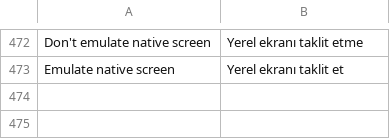
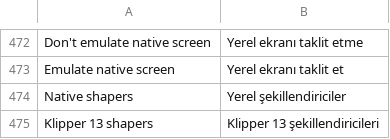
Before and after one commit to ghzserg/base, a CSV file: csv/tr.csv, drawn as a sheet; only a part is shown, gaps mark what is left out.

Commit message:
klipper_c5

```diff
--- a/csv/tr.csv
+++ b/csv/tr.csv
@@ -473 +473,3 @@ Don't emulate native screen;Yerel ekranı taklit etme
 Emulate native screen;Yerel ekranı taklit et
+Native shapers;Yerel şekillendiriciler
+Klipper 13 shapers;Klipper 13 şekillendiricileri
```
Also changed, not shown: csv/cs.csv, csv/es.csv, 10 other files.
